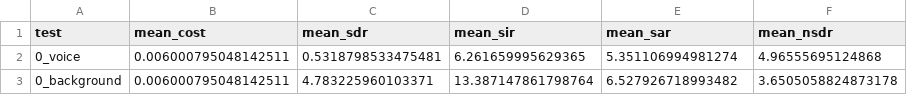
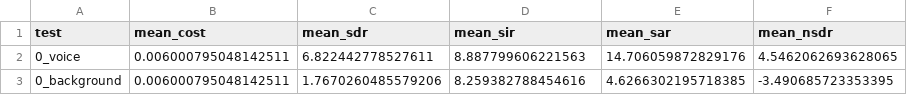
Before and after one commit to tobystaines/MScFinalProject, a CSV file: test_metrics/89.csv, drawn as a sheet.

Commit message:
re-run test metrics

```diff
--- a/test_metrics/89.csv
+++ b/test_metrics/89.csv
@@ -1,3 +1,3 @@
 test,mean_cost,mean_sdr,mean_sir,mean_sar,mean_nsdr
-0_voice,0.006000795048142511,0.5318798533475481,6.261659995629365,5.351106994981274,4.96555695124868
-0_background,0.006000795048142511,4.783225960103371,13.387147861798764,6.527926718993482,3.6505058824873178
+0_voice,0.006000795048142511,6.822442778527611,8.887799606221563,14.706059872829176,4.5462062693628065
+0_background,0.006000795048142511,1.7670260485579206,8.259382788454616,4.6266302195718385,-3.490685723353395
```
Also changed, not shown: 1 other file.
